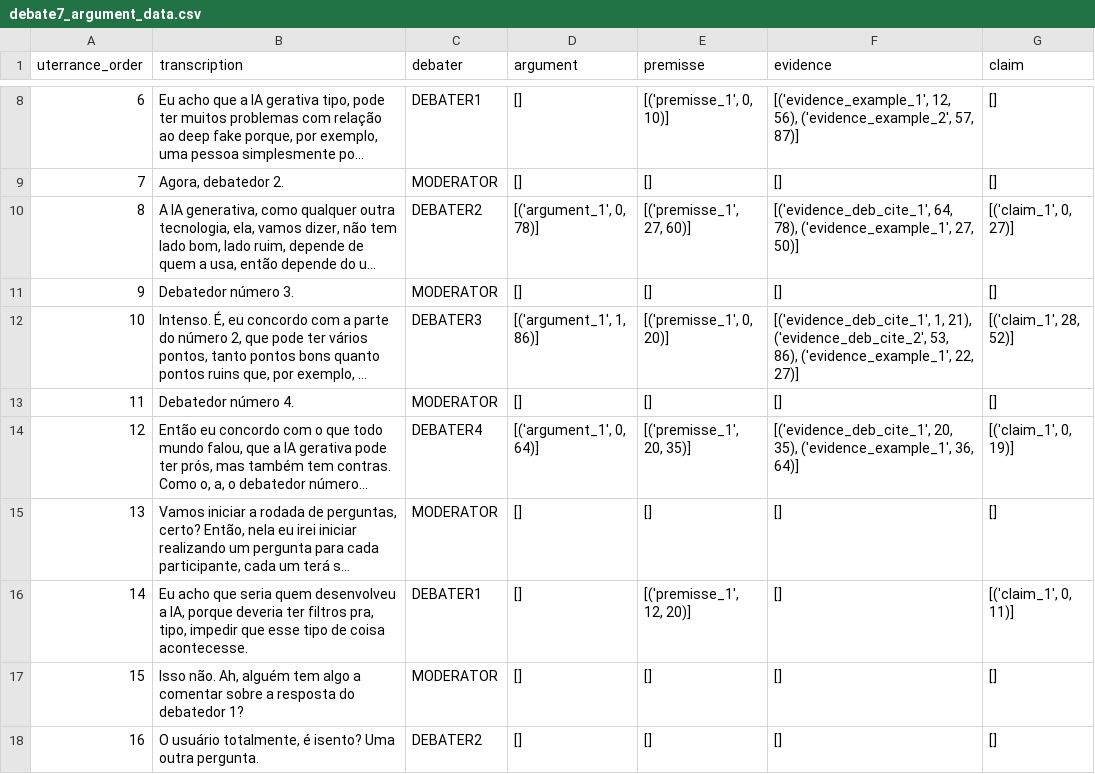
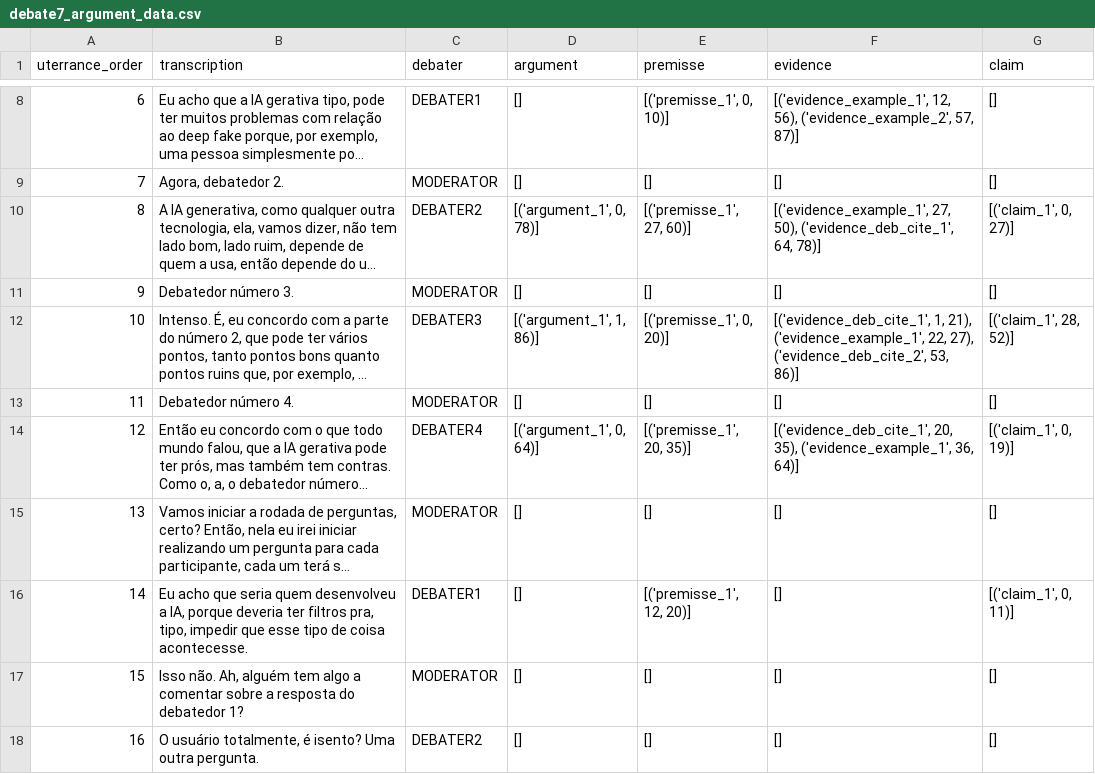
Before and after one commit to AINDA-Project-UFCG/argument-mining-data, a CSV file: debate7_argument_data.csv, drawn as a sheet; only a part is shown, gaps mark what is left out; long unchanged cells end in …; the diff names each change by its address in the sheet, - before the commit and + after, or states it on an @@ line.

```diff
--- a/debate7_argument_data.csv
+++ b/debate7_argument_data.csv
-F10 (evidence): [('evidence_deb_cite_1', 64, 78), ('evidence_example_1', 27, 50)]
+F10 (evidence): [('evidence_example_1', 27, 50), ('evidence_deb_cite_1', 64, 78)]
-F12 (evidence): …1, 21), ('evidence_deb_cite_2', 53, 86), ('evidence_example_1', 22, 27)]
+F12 (evidence): …1, 21), ('evidence_example_1', 22, 27), ('evidence_deb_cite_2', 53, 86)]
```
Also changed, not shown: debate14_argument_data.csv, debate2_argument_data.csv, 3 other files.
